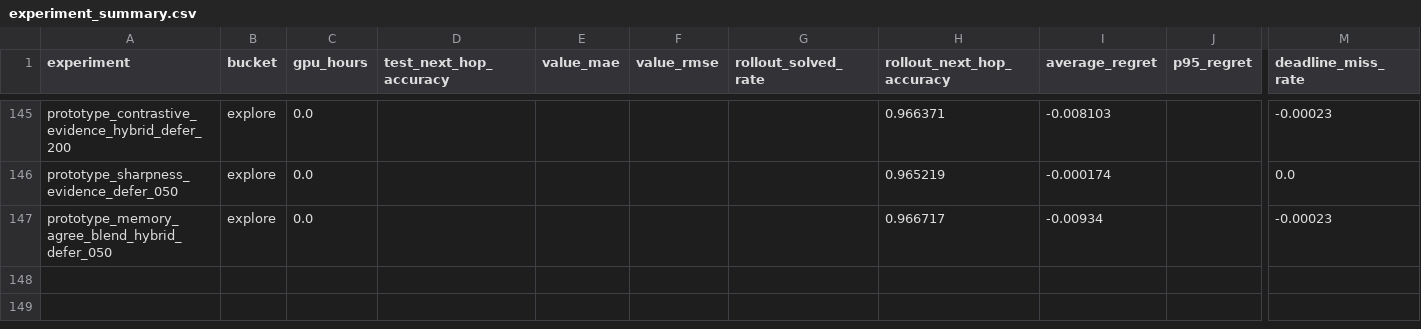
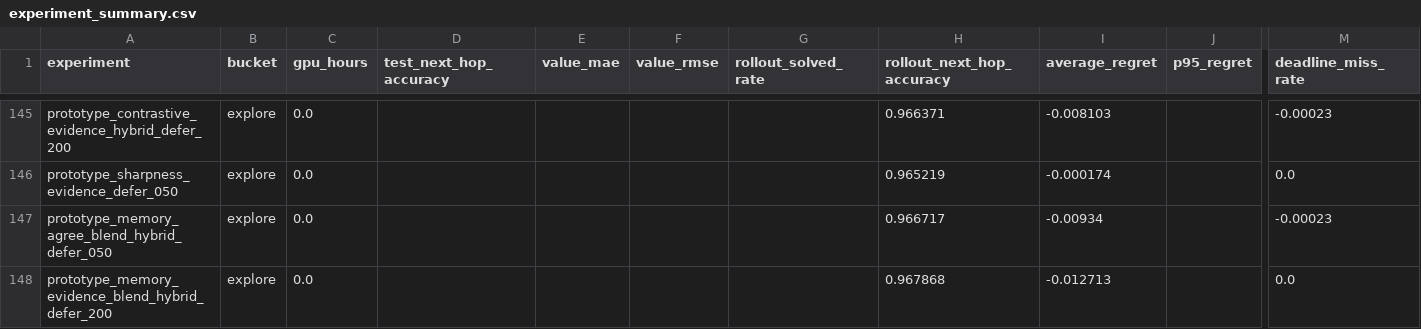
Before and after one commit to catid/gnn3, a CSV file: reports/plots/experiment_summary.csv, drawn as a sheet; only a part is shown, gaps mark what is left out; rows hold the shown columns only; the diff names each change by its address in the sheet, - before the commit and + after, or states it on an @@ line.

Commit message:
Add memory-evidence agreement blend experiment

```diff
--- a/reports/plots/experiment_summary.csv
+++ b/reports/plots/experiment_summary.csv
+row 148: prototype_memory_evidence_blend_hybrid_defer_200 | explore | 0.0 |  |  |  |  | 0.967868 | -0.012713 |  | 0.0
```
Also changed, not shown: 11 other files.
